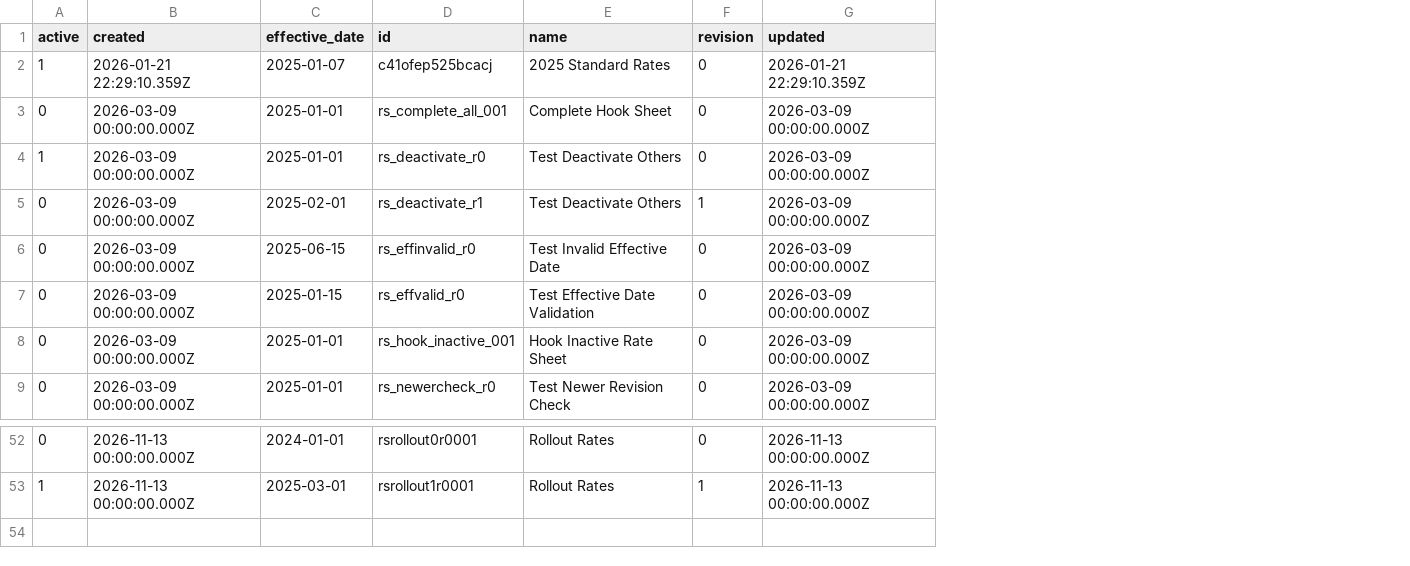
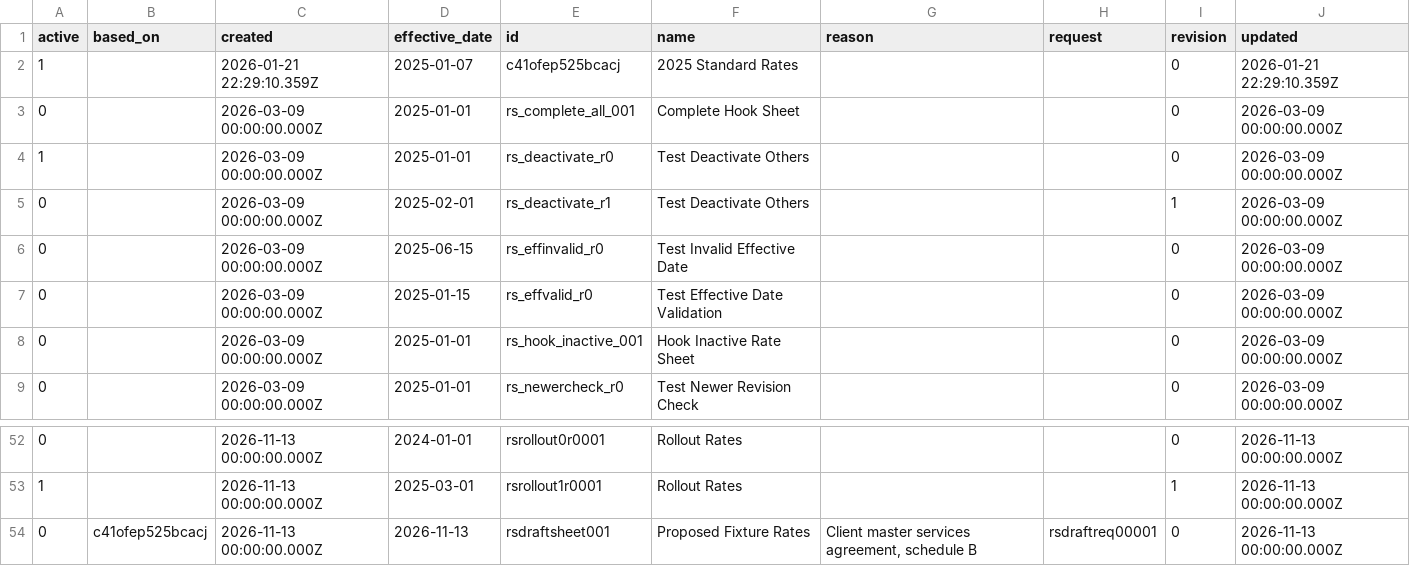
Before and after one commit to tbt-eng/tybalt_turbo, a CSV file: app/test_seed_data/data/rate_sheets.csv, drawn as a sheet; only a part is shown, gaps mark what is left out; the diff names each change by its address in the sheet, - before the commit and + after, or states it on an @@ line.

Commit message:
Add test data for proposed rates in a project request
A draft request by time@test.com owns a draft rate sheet: the 2025
Standard Rates with the Principal at 260. rate_sheets.csv gains the
based_on, reason and request columns, empty on the existing rows. The
import baseline has the sheet without the new columns, as it has the
other test sheets.

Part of #187

Docs: none

```diff
--- a/app/test_seed_data/data/rate_sheets.csv
+++ b/app/test_seed_data/data/rate_sheets.csv
+column B (based_on), empty
+column G (reason), empty
+column H (request), empty
+row 54: 0 | c41ofep525bcacj | 2026-11-13 00:00:00.000Z | 2026-11-13 | rsdraftsheet001 | Proposed Fixture Rates | Client master services agreement, schedule B | rsdraftreq00001 | 0 | 2026-11-13 00:00:00.000Z
```
Also changed, not shown: app/test_seed_data/data/job_requests.csv, app/test_seed_data/data/rate_sheet_entries.csv, 2 other files.
